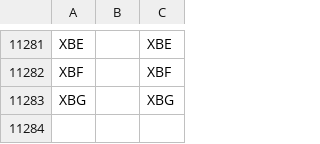
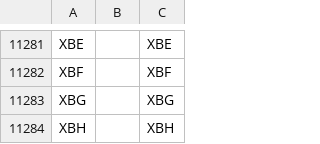
Before and after one commit to phac-nml/SARS-CoV-2-resources, a CSV file: lineage-hierarchy.csv, drawn as a sheet; only a part is shown, gaps mark what is left out; the diff names each change by its address in the sheet, - before the commit and + after, or states it on an @@ line.

Commit message:
updating hierarchy files

```diff
--- a/lineage-hierarchy.csv
+++ b/lineage-hierarchy.csv
+row 11284: XBH |  | XBH
```
Also changed, not shown: 1 other file.
